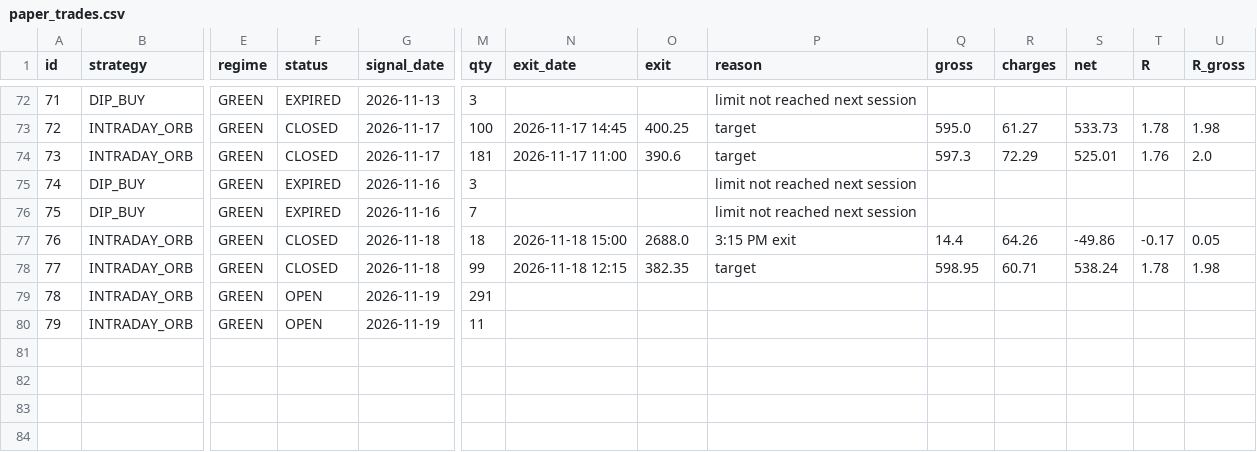
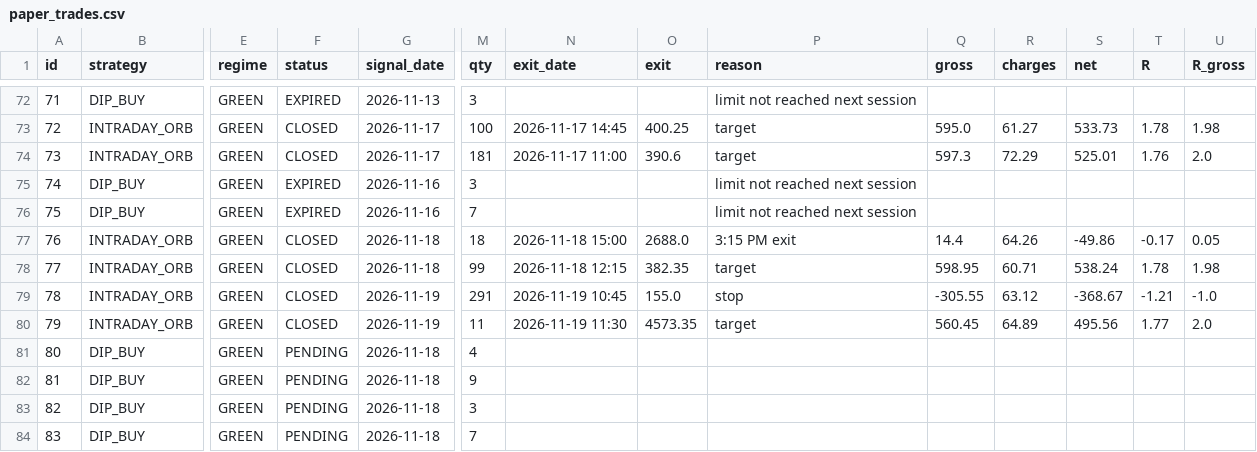
Before and after one commit to manasva-utd/swingdesk, a CSV file: paper/paper_trades.csv, drawn as a sheet; only a part is shown, gaps mark what is left out; rows hold the shown columns only; the diff names each change by its address in the sheet, - before the commit and + after, or states it on an @@ line.

Commit message:
paper: evening 2026-11-19

```diff
--- a/paper/paper_trades.csv
+++ b/paper/paper_trades.csv
-F79:F80 (status): OPEN
+F79:F80 (status): CLOSED
-N79 (exit_date): (empty)
+N79 (exit_date): 2026-11-19 10:45
-O79 (exit): (empty)
+O79 (exit): 155.0
-P79 (reason): (empty)
+P79 (reason): stop
-Q79 (gross): (empty)
+Q79 (gross): -305.55
-R79 (charges): (empty)
+R79 (charges): 63.12
-S79 (net): (empty)
+S79 (net): -368.67
-T79 (R): (empty)
+T79 (R): -1.21
-U79 (R_gross): (empty)
+U79 (R_gross): -1.0
-N80 (exit_date): (empty)
+N80 (exit_date): 2026-11-19 11:30
-O80 (exit): (empty)
+O80 (exit): 4573.35
-P80 (reason): (empty)
+P80 (reason): target
-Q80 (gross): (empty)
+Q80 (gross): 560.45
-R80 (charges): (empty)
+R80 (charges): 64.89
-S80 (net): (empty)
+S80 (net): 495.56
-T80 (R): (empty)
+T80 (R): 1.77
-U80 (R_gross): (empty)
+U80 (R_gross): 2.0
+row 81: 80 | DIP_BUY | GREEN | PENDING | 2026-11-18 | 4
+row 82: 81 | DIP_BUY | GREEN | PENDING | 2026-11-18 | 9
+row 83: 82 | DIP_BUY | GREEN | PENDING | 2026-11-18 | 3
+row 84: 83 | DIP_BUY | GREEN | PENDING | 2026-11-18 | 7
```
